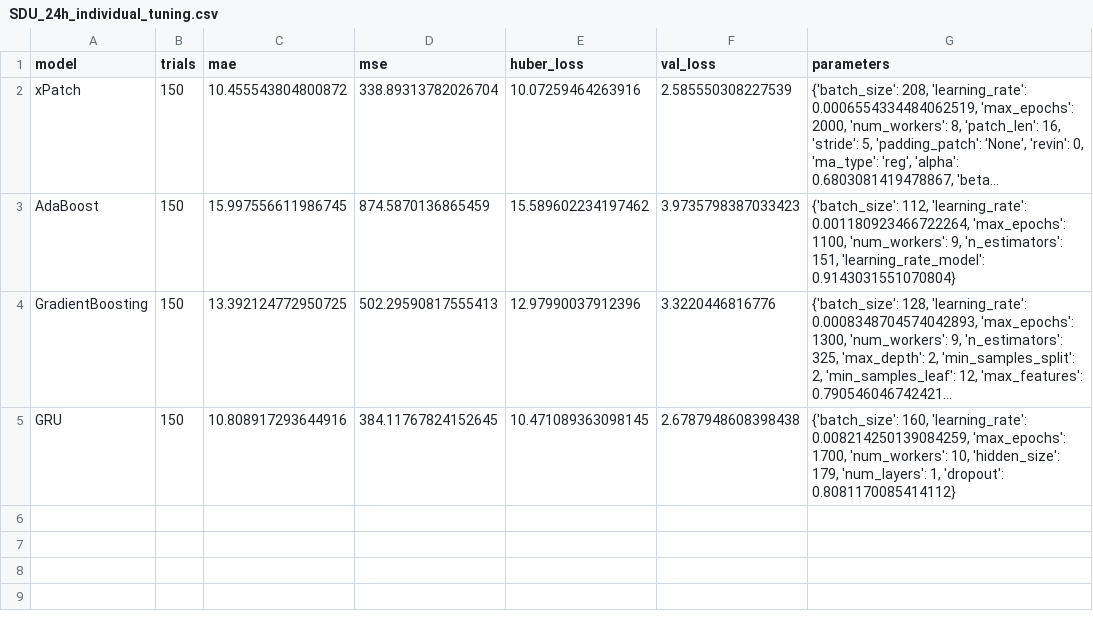
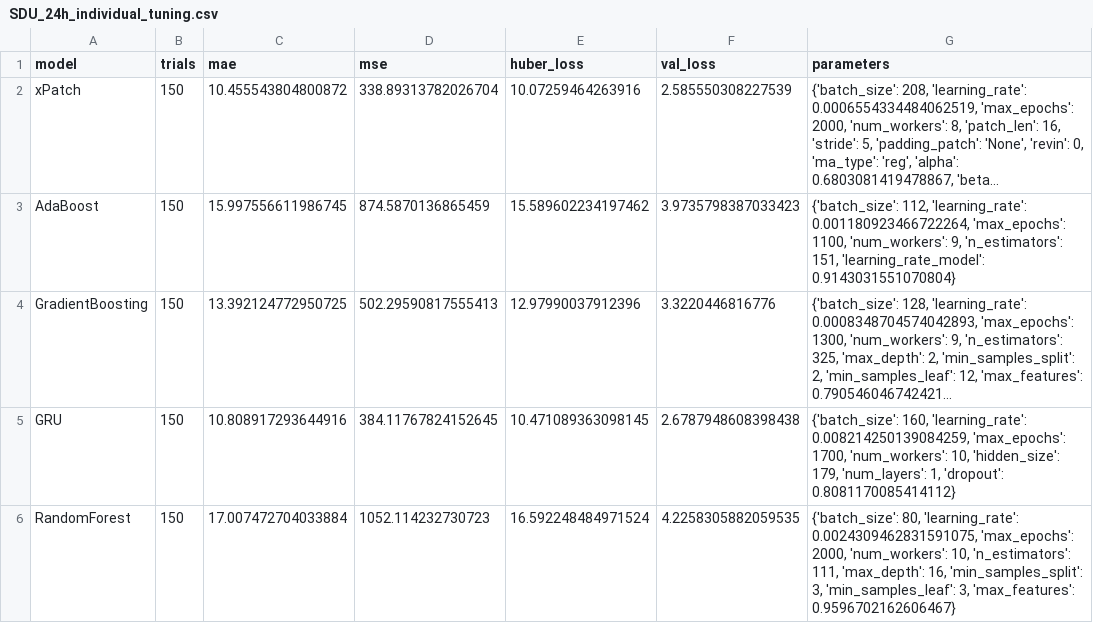
Before and after one commit to sebxGit/P10, a CSV file: Tunings/SDU_24h_individual_tuning.csv, drawn as a sheet; long unchanged cells end in …; the diff names each change by its address in the sheet, - before the commit and + after, or states it on an @@ line.

Commit message:
Update SDU_24h_individual_tuning.csv

```diff
--- a/Tunings/SDU_24h_individual_tuning.csv
+++ b/Tunings/SDU_24h_individual_tuning.csv
+row 6: RandomForest | 150 | 17.007472704033884 | 1052.114232730723 | 16.592248484971524 | 4.2258305882059535 | {'batch_size': 80, 'learning_rate': 0.0024309462831591075, 'max_epochs': 2000, 'num_workers': 10, 'n_estimators': 111, 'max_depth': 16, 'min_samples_split': 3, 'min_samples_leaf': 3, 'max_features': 0.9596702162606467}
```
